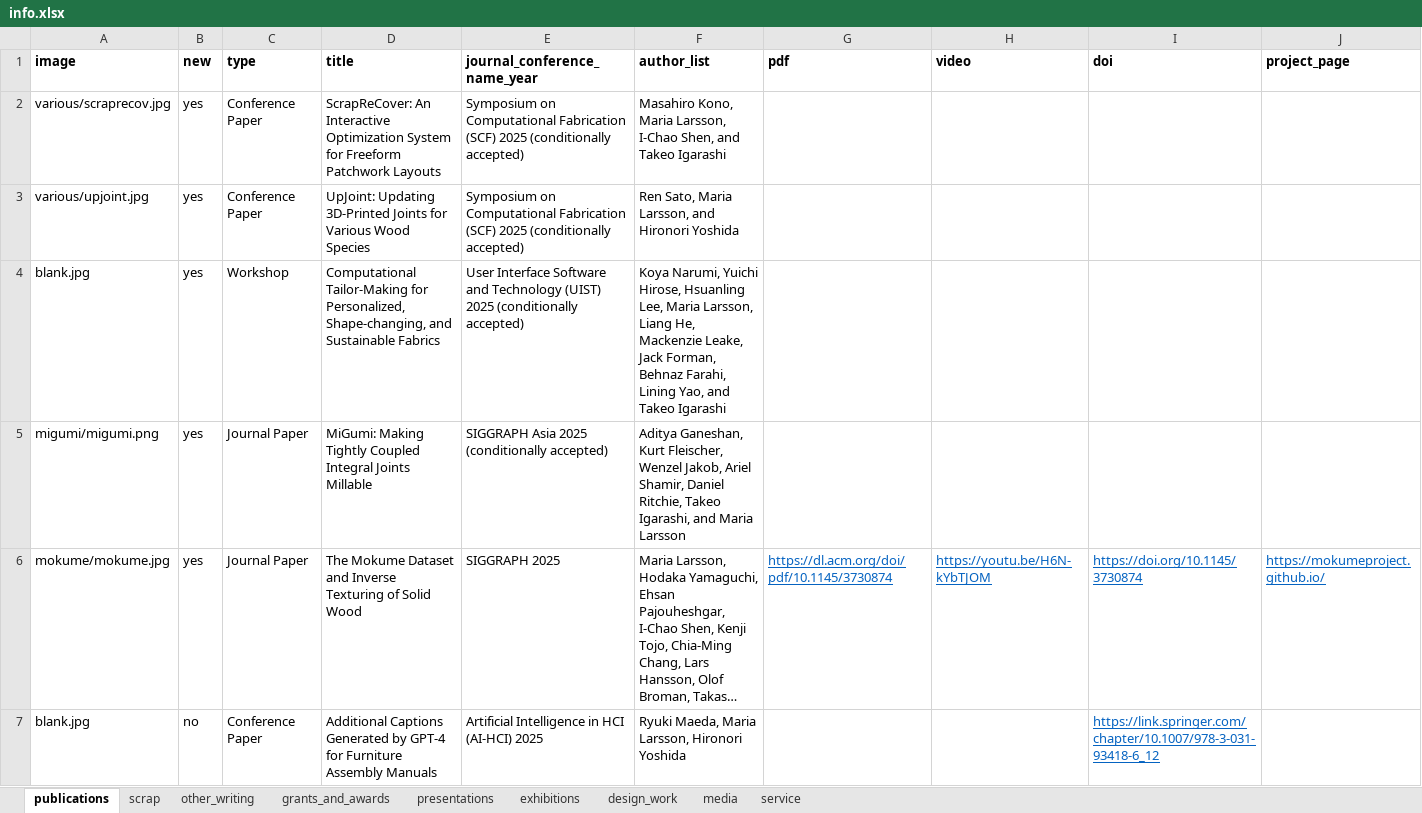
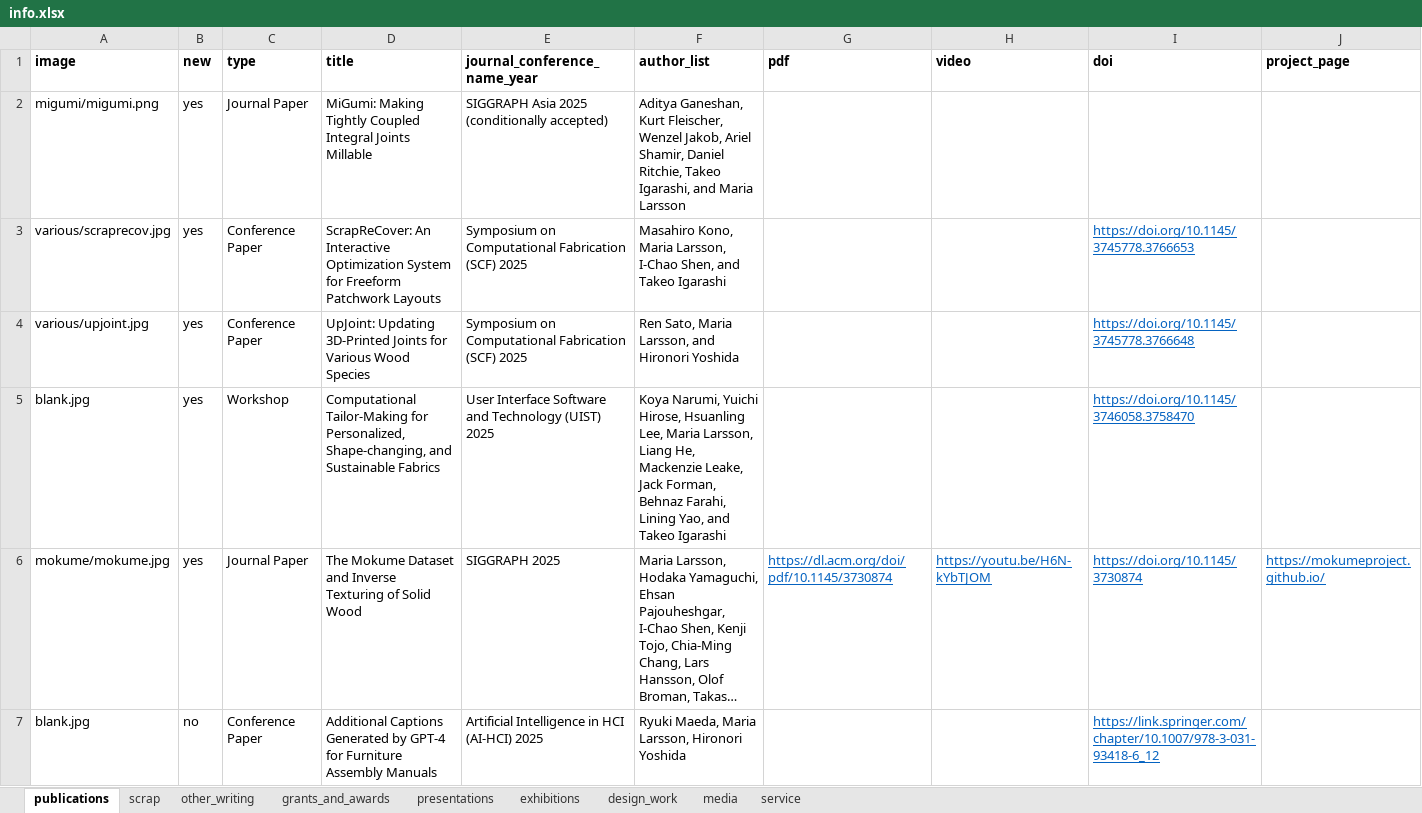
Before and after one commit to marialarsson/marialarsson.github.io, an Excel workbook: info.xlsx, sheet publications, drawn as a sheet; only a part is shown; long unchanged cells end in …; values as stored, in another font and other column widths than the file's, no borders; removed rows and columns are numbered as before the commit, all else as after; rows hold the shown columns only; the diff names each change by its address in the sheet, - before the commit and + after, or states it on an @@ line.

```diff
--- a/info.xlsx (sheet publications)
+++ b/info.xlsx (sheet publications)
-row 2: various/scraprecov.jpg | yes | Conference Paper | ScrapReCover: An Interactive Optimization System for Freeform Patchwork Layouts | Symposium on Computational Fabrication (SCF) 2025 (conditionally accepted) | Masahiro Kono, Maria Larsson, I-Chao Shen, and Takeo Igarashi
-row 3: various/upjoint.jpg | yes | Conference Paper | UpJoint: Updating 3D-Printed Joints for Various Wood Species | Symposium on Computational Fabrication (SCF) 2025 (conditionally accepted) | Ren Sato, Maria Larsson, and Hironori Yoshida
-row 4: blank.jpg | yes | Workshop | Computational Tailor-Making for Personalized, Shape-changing, and Sustainable Fabrics | User Interface Software and Technology (UIST) 2025 (conditionally accepted) | Koya Narumi, Yuichi Hirose, Hsuanling Lee, Maria Larsson, Liang He, Mackenzie Leake, Jack Forman, Behnaz Farahi, Lining Yao, and Takeo Igarashi
+row 3: various/scraprecov.jpg | yes | Conference Paper | ScrapReCover: An Interactive Optimization System for Freeform Patchwork Layouts | Symposium on Computational Fabrication (SCF) 2025 | Masahiro Kono, Maria Larsson, I-Chao Shen, and Takeo Igarashi |  |  | https://doi.org/10.1145/3745778.3766653
+row 4: various/upjoint.jpg | yes | Conference Paper | UpJoint: Updating 3D-Printed Joints for Various Wood Species | Symposium on Computational Fabrication (SCF) 2025 | Ren Sato, Maria Larsson, and Hironori Yoshida |  |  | https://doi.org/10.1145/3745778.3766648
+row 5: blank.jpg | yes | Workshop | Computational Tailor-Making for Personalized, Shape-changing, and Sustainable Fabrics | User Interface Software and Technology (UIST) 2025 | Koya Narumi, Yuichi Hirose, Hsuanling Lee, Maria Larsson, Liang He, Mackenzie Leake, Jack Forman, Behnaz Farahi, Lining Yao, and Takeo Igarashi |  |  | https://doi.org/10.1145/3746058.3758470
```
Also changed, not shown: 3 other files.
